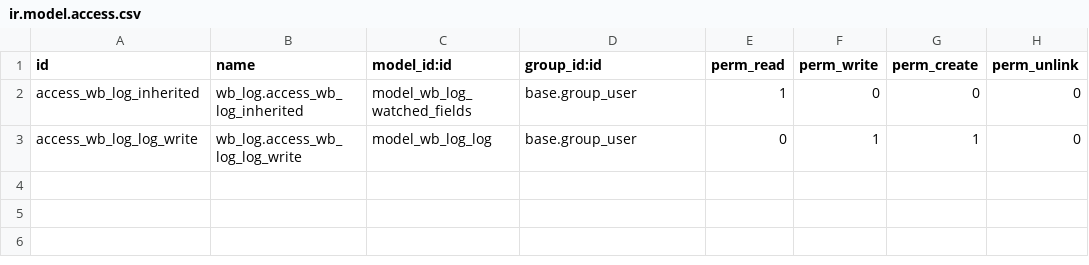
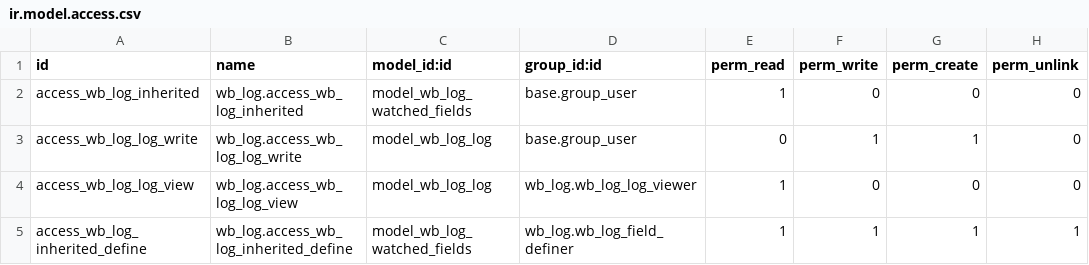
Before and after one commit to wonderbrands/wb_development, a CSV file: wb_log/security/ir.model.access.csv, drawn as a sheet; the diff names each change by its address in the sheet, - before the commit and + after, or states it on an @@ line.

Commit message:
feat: added the deleted action, as well as sec groups and better views

```diff
--- a/wb_log/security/ir.model.access.csv
+++ b/wb_log/security/ir.model.access.csv
+row 4: access_wb_log_log_view | wb_log.access_wb_log_log_view | model_wb_log_log | wb_log.wb_log_log_viewer | 1 | 0 | 0 | 0
+row 5: access_wb_log_inherited_define | wb_log.access_wb_log_inherited_define | model_wb_log_watched_fields | wb_log.wb_log_field_definer | 1 | 1 | 1 | 1
```
Also changed, not shown: 4 other files.
